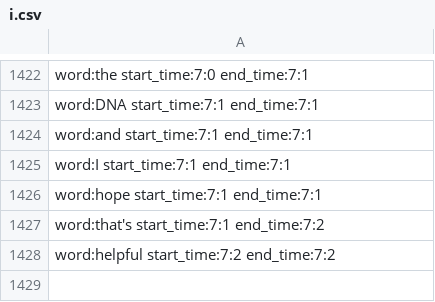
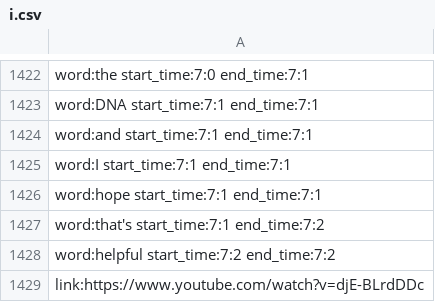
Before and after one commit to weiminglong/Senior-Design, a CSV file: backend/src/i.csv, drawn as a sheet; only a part is shown, gaps mark what is left out; the diff names each change by its address in the sheet, - before the commit and + after, or states it on an @@ line.

```diff
--- a/backend/src/i.csv
+++ b/backend/src/i.csv
+row 1429: link:https://www.youtube.com/watch?v=djE-BLrdDDc
```
Also changed, not shown: backend/src/c.csv, backend/src/e.csv, 2 other files.
